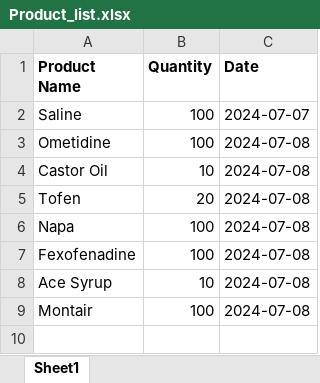
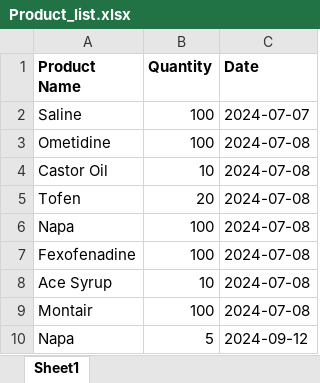
Before and after one commit to therockhead/medical-store-management, an Excel workbook: Product_list.xlsx, sheet Sheet1, drawn as a sheet; values as stored, in another font and other column widths than the file's, no borders; the diff names each change by its address in the sheet, - before the commit and + after, or states it on an @@ line.

```diff
--- a/Product_list.xlsx (sheet Sheet1)
+++ b/Product_list.xlsx (sheet Sheet1)
+row 10: Napa | 5 | 2024-09-12
```
Also changed, not shown: 2 other files.
